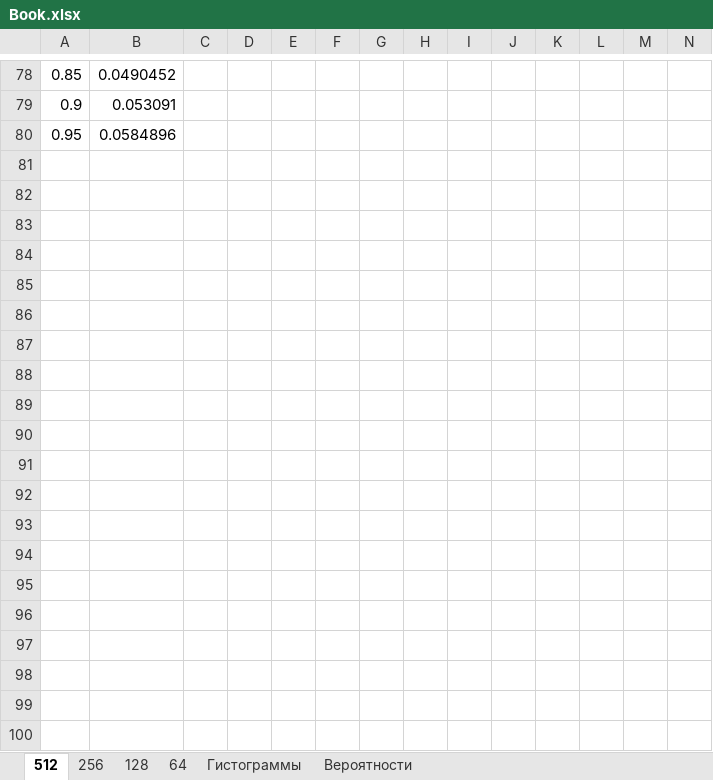
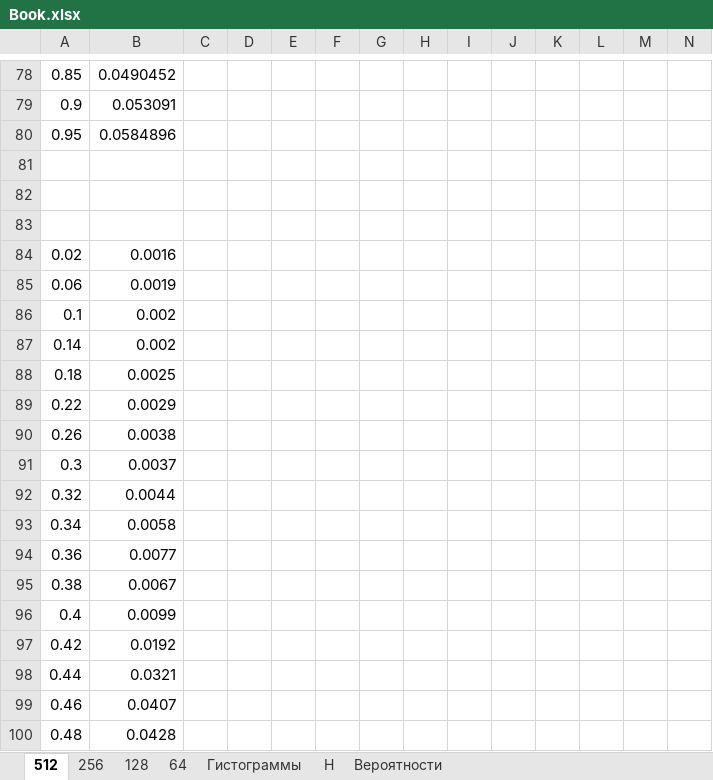
Before and after one commit to gitrbond/ising_project, an Excel workbook: Book.xlsx, sheet 512, drawn as a sheet; only a part is shown, gaps mark what is left out; values as stored, in another font and other column widths than the file's, no borders; charts and pictures not drawn; rows hold the shown columns only; the diff covers the shown part only; the diff names each change by its address in the sheet, - before the commit and + after, or states it on an @@ line.

```diff
--- a/Book.xlsx (sheet 512)
+++ b/Book.xlsx (sheet 512)
+sheet tab: H
+row 81: (empty)
+row 82: (empty)
+row 83: (empty)
+row 84: 0.02 | 0.0016
+row 85: 0.06 | 0.0019
+row 86: 0.1 | 0.002
+row 87: 0.14 | 0.002
+row 88: 0.18 | 0.0025
+row 89: 0.22 | 0.0029
+row 90: 0.26 | 0.0038
+row 91: 0.3 | 0.0037
+row 92: 0.32 | 0.0044
+row 93: 0.34 | 0.0058
+row 94: 0.36 | 0.0077
+row 95: 0.38 | 0.0067
+row 96: 0.4 | 0.0099
+row 97: 0.42 | 0.0192
+row 98: 0.44 | 0.0321
+row 99: 0.46 | 0.0407
+row 100: 0.48 | 0.0428
```
Also changed, not shown: 26 added rows elsewhere in this sheet, charts or pictures, 1 other file.
